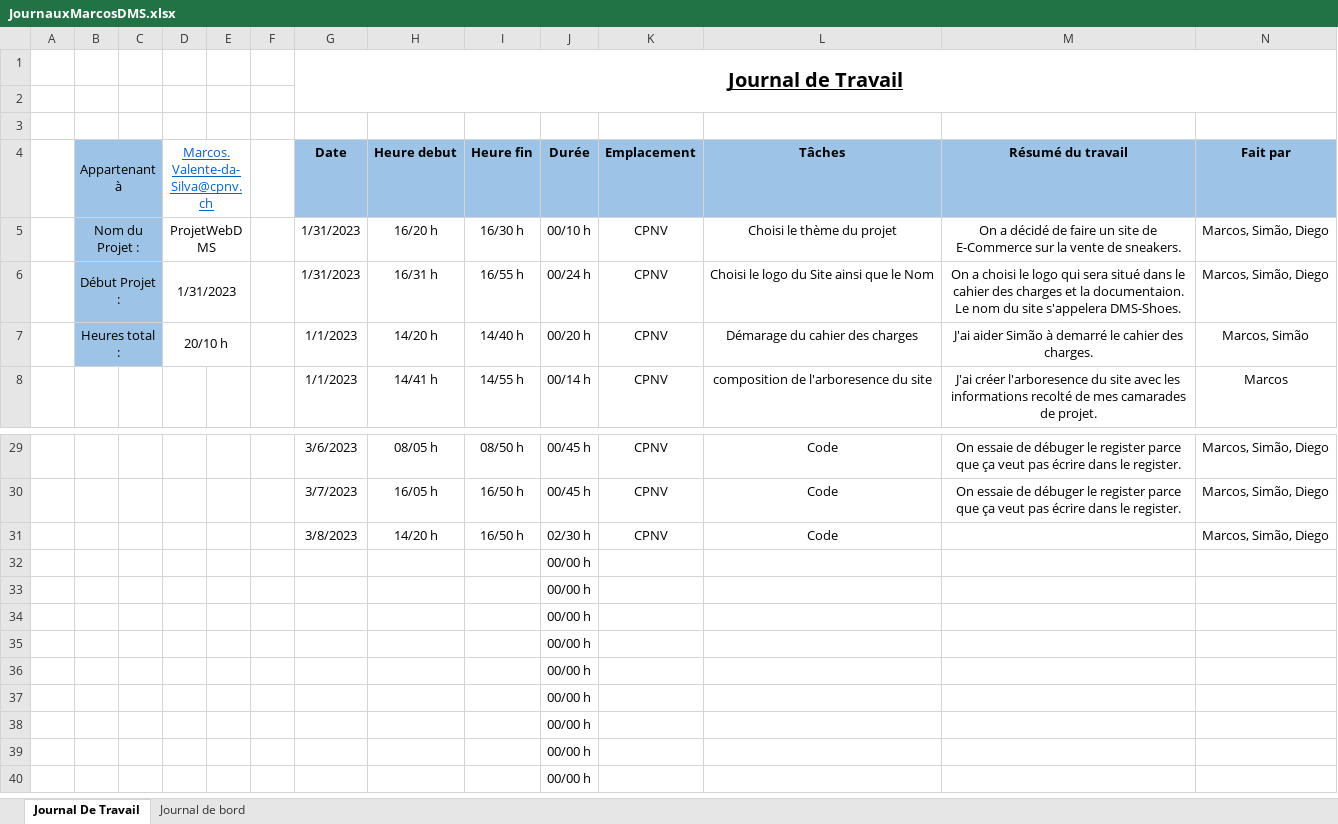
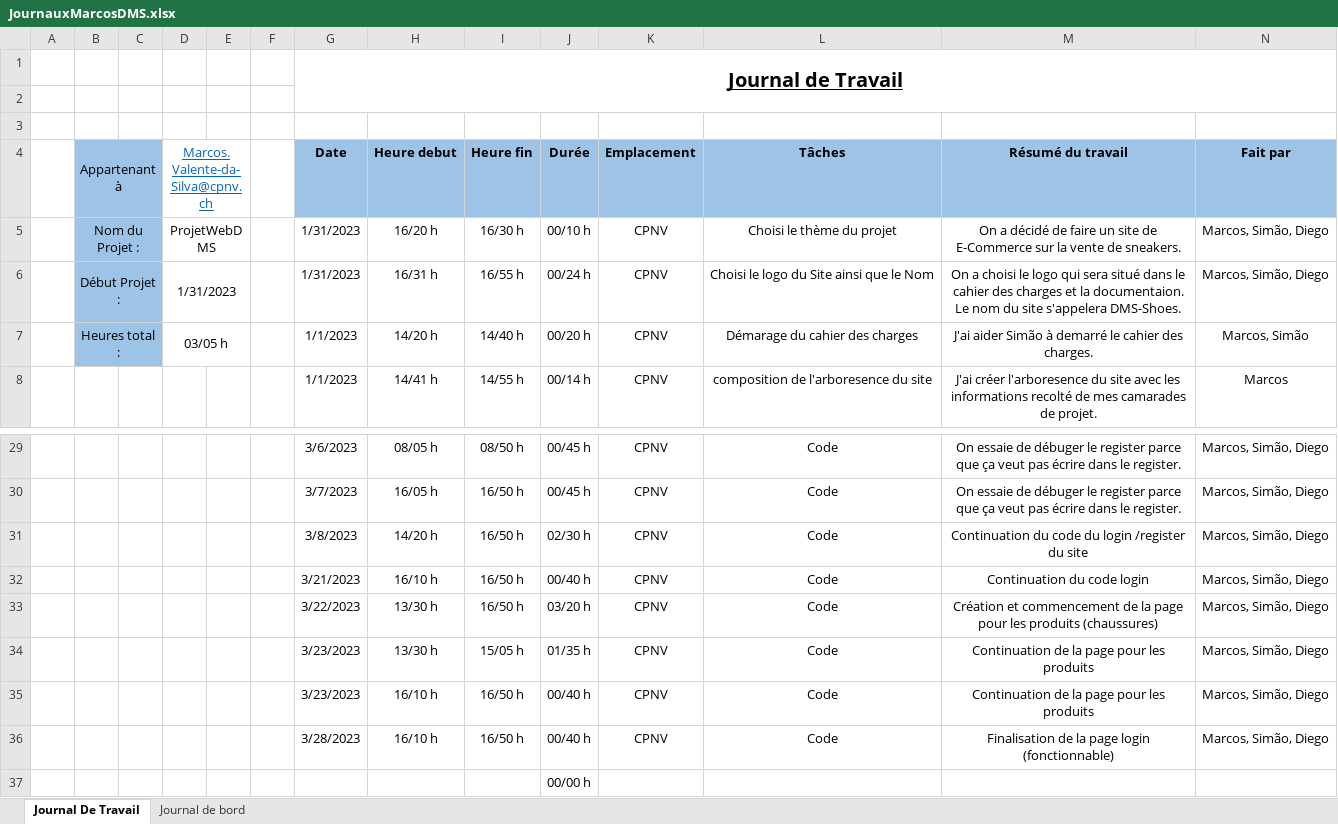
Before and after one commit to CPNV-Diego/ProjetWebDMS, an Excel workbook: Documentation/JournauxMarcosDMS.xlsx, sheet Journal De Travail, drawn as a sheet; only a part is shown, gaps mark what is left out; the shorter side is filled out with more unchanged rows; values as stored, in another font and other column widths than the file's, no borders; table styles not drawn; removed rows and columns are numbered as before the commit, all else as after; the diff names each change by its address in the sheet, - before the commit and + after, or states it on an @@ line.

```diff
--- a/Documentation/JournauxMarcosDMS.xlsx (sheet Journal De Travail)
+++ b/Documentation/JournauxMarcosDMS.xlsx (sheet Journal De Travail)
-D7 (Marcos.Valente-da-Silva@cpnv.ch): 20/10 h
+D7 (Marcos.Valente-da-Silva@cpnv.ch): 03/05 h
-M31 (Résumé du travail): (empty)
+M31 (Résumé du travail): Continuation du code du login /register du site
-row 32:  |  |  |  |  |  |  |  |  | 00/00 h
-row 33:  |  |  |  |  |  |  |  |  | 00/00 h
-row 34:  |  |  |  |  |  |  |  |  | 00/00 h
-row 35:  |  |  |  |  |  |  |  |  | 00/00 h
-row 36:  |  |  |  |  |  |  |  |  | 00/00 h
+row 32:  |  |  |  |  |  | 3/21/2023 | 16/10 h | 16/50 h | 00/40 h | CPNV | Code | Continuation du code login | Marcos, Simão, Diego
+row 33:  |  |  |  |  |  | 3/22/2023 | 13/30 h | 16/50 h | 03/20 h | CPNV | Code | Création et commencement de la page pour les produits (chaussures) | Marcos, Simão, Diego
+row 34:  |  |  |  |  |  | 3/23/2023 | 13/30 h | 15/05 h | 01/35 h | CPNV | Code | Continuation de la page pour les produits | Marcos, Simão, Diego
+row 35:  |  |  |  |  |  | 3/23/2023 | 16/10 h | 16/50 h | 00/40 h | CPNV | Code | Continuation de la page pour les produits | Marcos, Simão, Diego
+row 36:  |  |  |  |  |  | 3/28/2023 | 16/10 h | 16/50 h | 00/40 h | CPNV | Code | Finalisation de la page login (fonctionnable) | Marcos, Simão, Diego
```
Also changed, not shown: Documentation/JournalDeTravailEtBordDMS_SimaoHenriquesDaSilva.xlsx.
